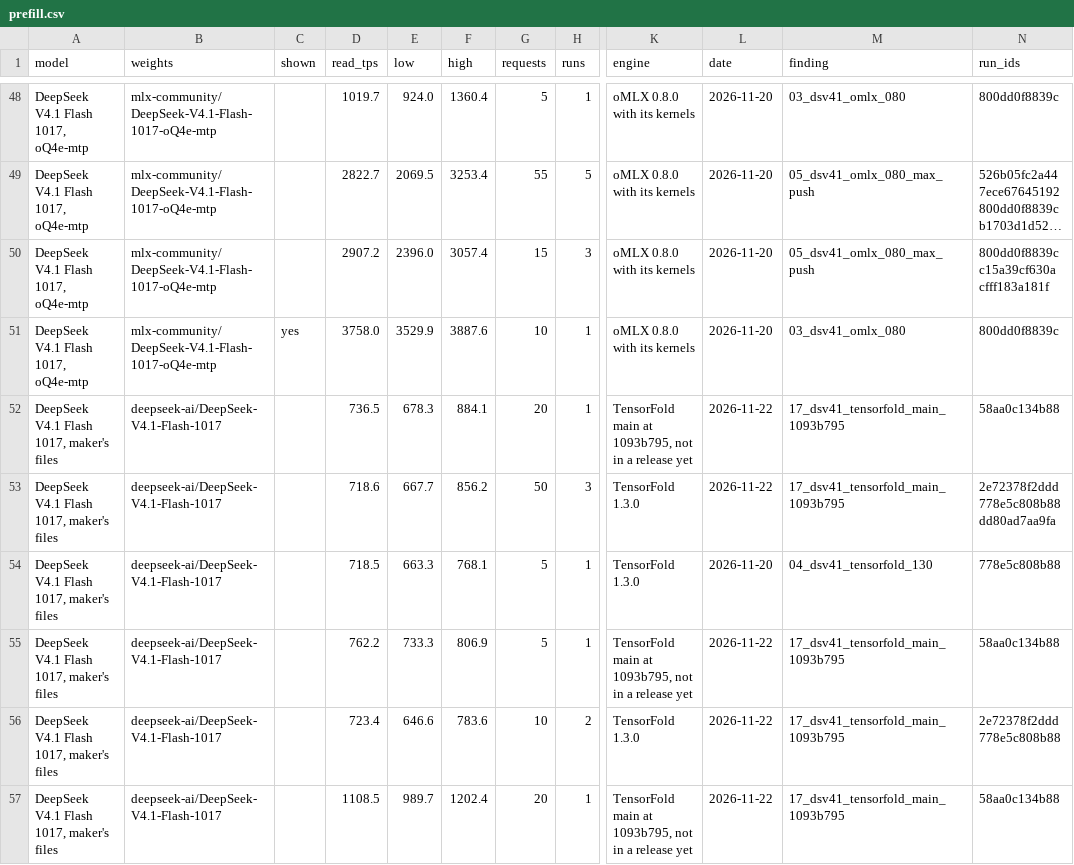
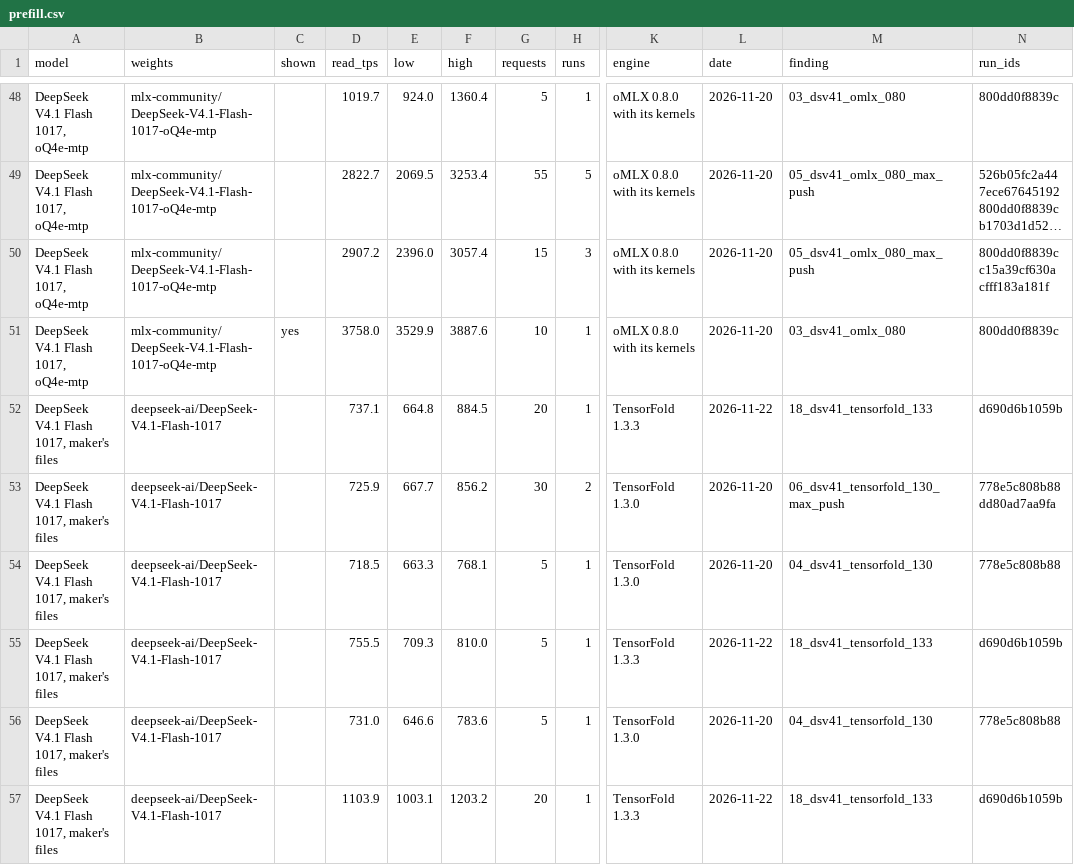
Before and after one commit to LazyLocalLLM/m5-ultra-512-benchmarks, a CSV file: benchmark_summary/prefill.csv, drawn as a sheet; only a part is shown, gaps mark what is left out; long unchanged cells end in …; the diff covers the shown part only; the diff names each change by its address in the sheet, - before the commit and + after, or states it on an @@ line.

```diff
--- a/benchmark_summary/prefill.csv
+++ b/benchmark_summary/prefill.csv
-D52 (read_tps): 736.5
+D52 (read_tps): 737.1
-E52 (low): 678.3
+E52 (low): 664.8
-F52 (high): 884.1
+F52 (high): 884.5
-K52 (engine): TensorFold main at 1093b795, not in a release yet
+K52 (engine): TensorFold 1.3.3
-M52 (finding): 17_dsv41_tensorfold_main_1093b795
+M52 (finding): 18_dsv41_tensorfold_133
-N52 (run_ids): 58aa0c134b88
+N52 (run_ids): d690d6b1059b
-D53 (read_tps): 718.6
+D53 (read_tps): 725.9
-G53 (requests): 50
+G53 (requests): 30
-H53 (runs): 3
+H53 (runs): 2
-L53 (date): 2026-11-22
+L53 (date): 2026-11-20
-M53 (finding): 17_dsv41_tensorfold_main_1093b795
+M53 (finding): 06_dsv41_tensorfold_130_max_push
-N53 (run_ids): 2e72378f2ddd 778e5c808b88 dd80ad7aa9fa
+N53 (run_ids): 778e5c808b88 dd80ad7aa9fa
-D55 (read_tps): 762.2
+D55 (read_tps): 755.5
-E55 (low): 733.3
+E55 (low): 709.3
-F55 (high): 806.9
+F55 (high): 810.0
-K55 (engine): TensorFold main at 1093b795, not in a release yet
+K55 (engine): TensorFold 1.3.3
-M55 (finding): 17_dsv41_tensorfold_main_1093b795
+M55 (finding): 18_dsv41_tensorfold_133
-N55 (run_ids): 58aa0c134b88
+N55 (run_ids): d690d6b1059b
-D56 (read_tps): 723.4
+D56 (read_tps): 731.0
-G56 (requests): 10
+G56 (requests): 5
-H56 (runs): 2
+H56 (runs): 1
-L56 (date): 2026-11-22
+L56 (date): 2026-11-20
-M56 (finding): 17_dsv41_tensorfold_main_1093b795
+M56 (finding): 04_dsv41_tensorfold_130
-N56 (run_ids): 2e72378f2ddd 778e5c808b88
+N56 (run_ids): 778e5c808b88
-D57 (read_tps): 1108.5
+D57 (read_tps): 1103.9
-E57 (low): 989.7
+E57 (low): 1003.1
-F57 (high): 1202.4
+F57 (high): 1203.2
-K57 (engine): TensorFold main at 1093b795, not in a release yet
+K57 (engine): TensorFold 1.3.3
-M57 (finding): 17_dsv41_tensorfold_main_1093b795
+M57 (finding): 18_dsv41_tensorfold_133
-N57 (run_ids): 58aa0c134b88
+N57 (run_ids): d690d6b1059b
```
Also changed, not shown: 31 edited cells elsewhere in this file, benchmark_summary/summary.csv, 12 other files.
